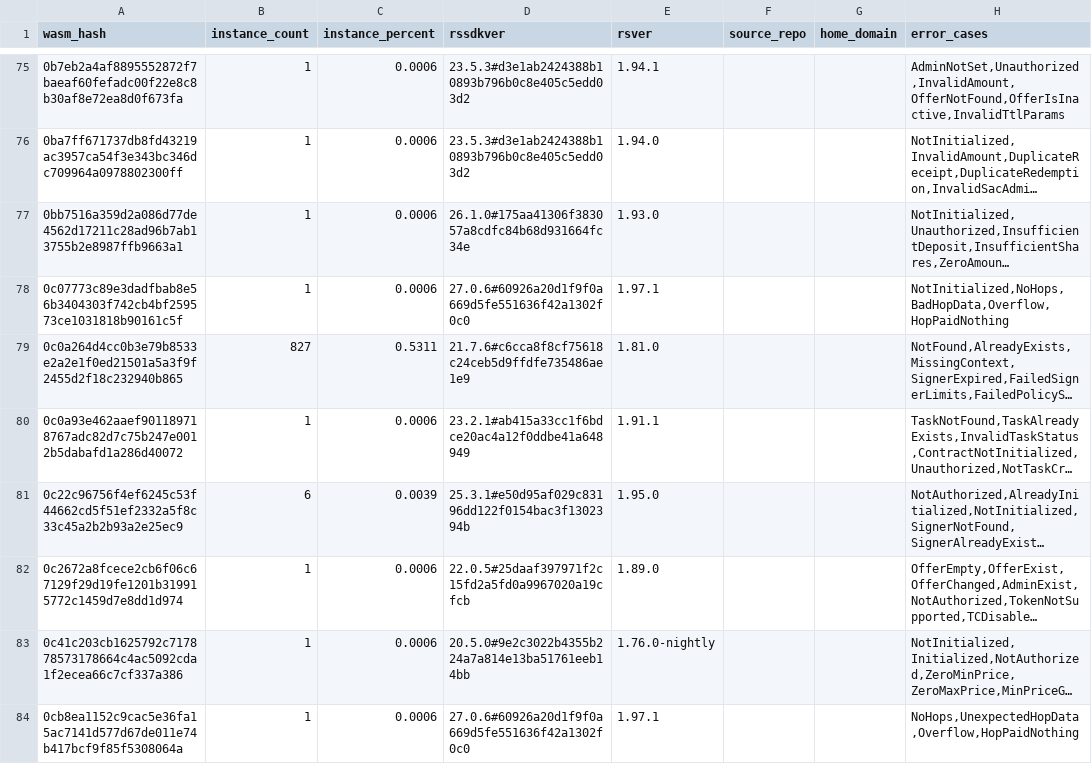
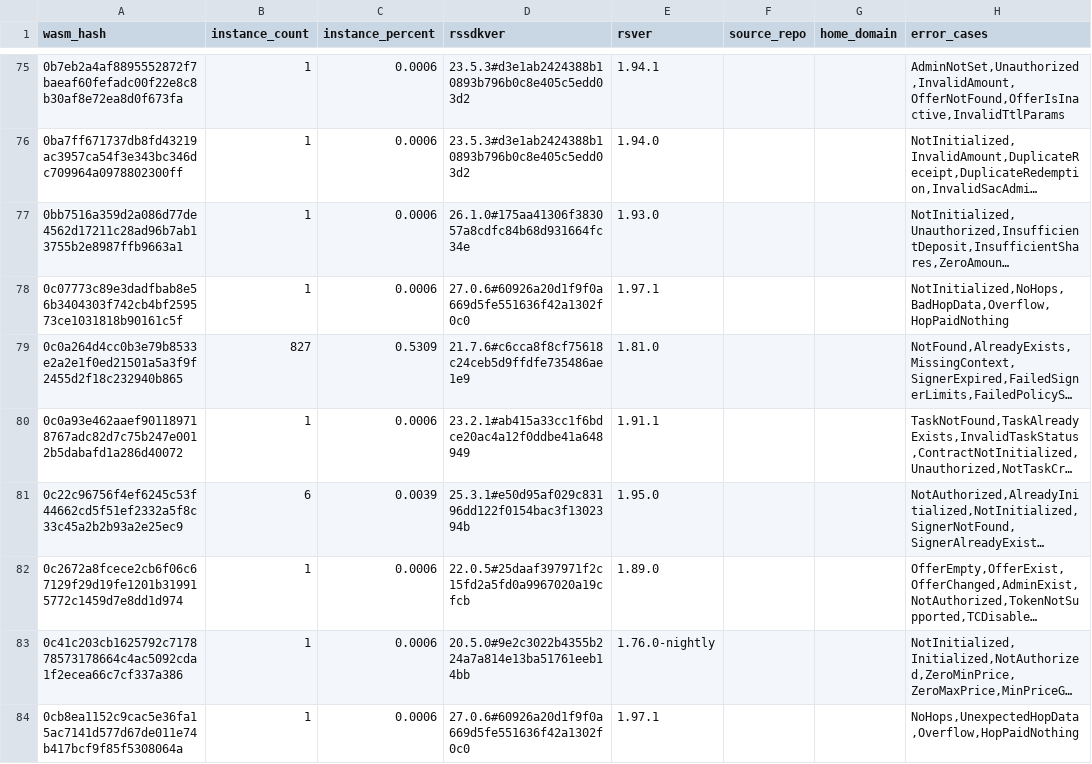
Before and after one commit to stellar-experimental/contract-wasms, a CSV file: analysis/find_error_name_collision_with_sdk_results.csv, drawn as a sheet; only a part is shown, gaps mark what is left out; long unchanged cells end in …; the diff covers the shown part only; the diff names each change by its address in the sheet, - before the commit and + after, or states it on an @@ line.

```diff
--- a/analysis/find_error_name_collision_with_sdk_results.csv
+++ b/analysis/find_error_name_collision_with_sdk_results.csv
-C79 (instance_percent): 0.5311
+C79 (instance_percent): 0.5309
```
Also changed, not shown: 1 added row and 7 edited cells elsewhere in this file, analysis/dupe-sections.csv, analysis/dupe-specs.csv, 29 other files.
